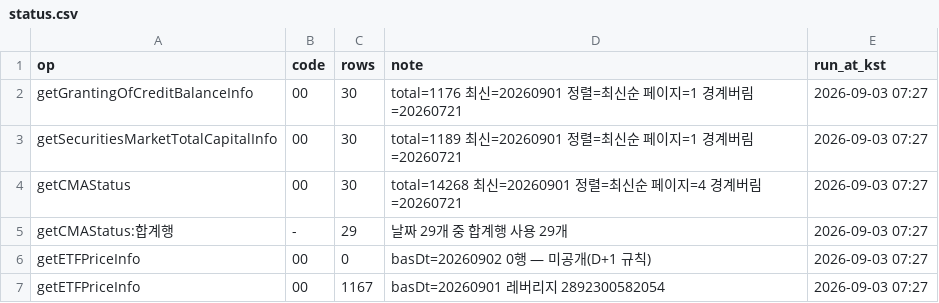
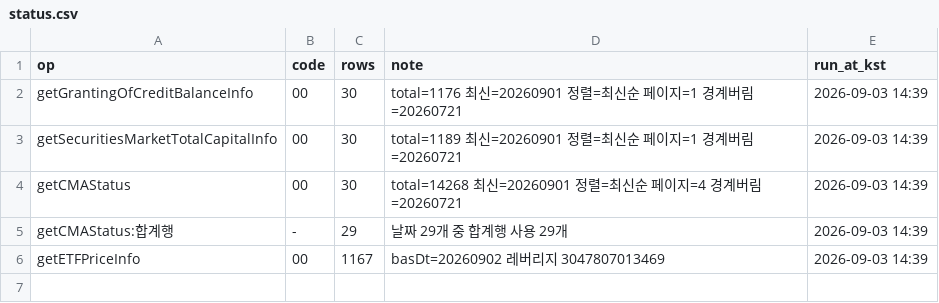
Before and after one commit to Leelll1/Screen, a CSV file: results/fss/status.csv, drawn as a sheet.

```diff
--- a/results/fss/status.csv
+++ b/results/fss/status.csv
@@ -1,7 +1,6 @@
 op,code,rows,note,run_at_kst
-getGrantingOfCreditBalanceInfo,00,30,total=1176 최신=20260901 정렬=최신순 페이지=1 경계버림=20260721,2026-09-03 07:27
-getSecuritiesMarketTotalCapitalInfo,00,30,total=1189 최신=20260901 정렬=최신순 페이지=1 경계버림=20260721,2026-09-03 07:27
-getCMAStatus,00,30,total=14268 최신=20260901 정렬=최신순 페이지=4 경계버림=20260721,2026-09-03 07:27
-getCMAStatus:합계행,-,29,날짜 29개 중 합계행 사용 29개,2026-09-03 07:27
-getETFPriceInfo,00,0,basDt=20260902 0행 — 미공개(D+1 규칙),2026-09-03 07:27
-getETFPriceInfo,00,1167,basDt=20260901 레버리지 2892300582054,2026-09-03 07:27
+getGrantingOfCreditBalanceInfo,00,30,total=1176 최신=20260901 정렬=최신순 페이지=1 경계버림=20260721,2026-09-03 14:39
+getSecuritiesMarketTotalCapitalInfo,00,30,total=1189 최신=20260901 정렬=최신순 페이지=1 경계버림=20260721,2026-09-03 14:39
+getCMAStatus,00,30,total=14268 최신=20260901 정렬=최신순 페이지=4 경계버림=20260721,2026-09-03 14:39
+getCMAStatus:합계행,-,29,날짜 29개 중 합계행 사용 29개,2026-09-03 14:39
+getETFPriceInfo,00,1167,basDt=20260902 레버리지 3047807013469,2026-09-03 14:39
```
Also changed, not shown: results/fss/ews_fss.csv, results/krx/ews_daily.csv, 18 other files.
